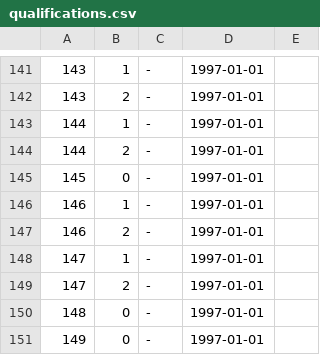
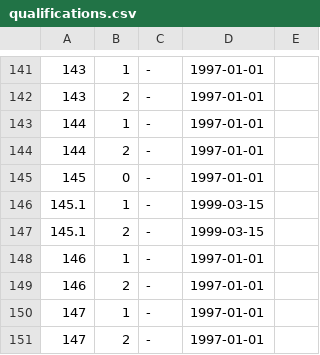
Before and after one commit to maNULL/criminal_code, a CSV file: qualifications.csv, drawn as a sheet; only a part is shown, gaps mark what is left out; the shorter side is filled out with more unchanged rows; the diff names each change by its address in the sheet, - before the commit and + after, or states it on an @@ line.

Commit message:
№48-ФЗ от 15.03.1999

```diff
--- a/qualifications.csv
+++ b/qualifications.csv
+row 146: 145.1 | 1 | - | 1999-03-15
+row 147: 145.1 | 2 | - | 1999-03-15
```
